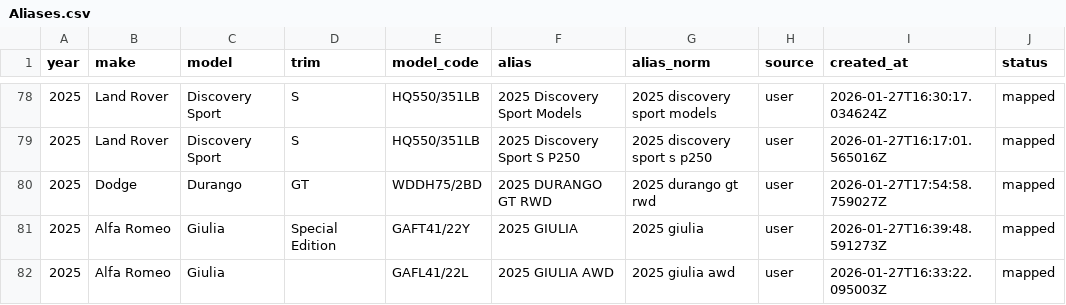
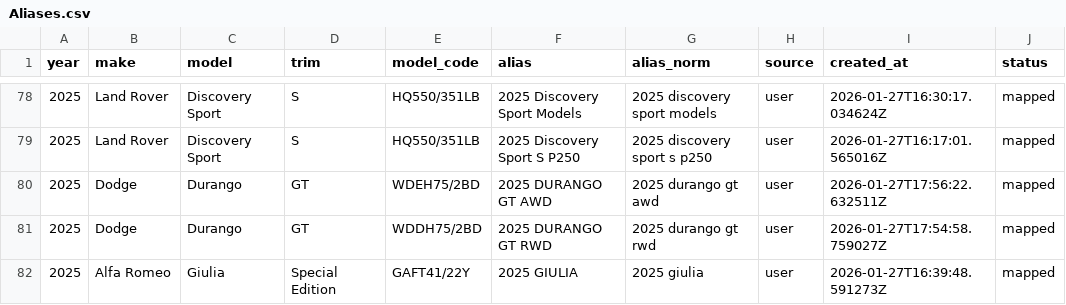
Before and after one commit to klb-text/map, a CSV file: Aliases.csv, drawn as a sheet; only a part is shown, gaps mark what is left out; the shorter side is filled out with more unchanged rows.

Commit message:
chore(mappings): upsert 1 row(s) via AFF UI - 1769536583.0118394

```diff
--- a/Aliases.csv
+++ b/Aliases.csv
@@ -79,2 +79,3 @@ year,make,model,trim,model_code,alias,alias_norm,source,created_at,status
 2025,Land Rover,Discovery Sport,S,HQ550/351LB,2025 Discovery Sport S P250,2025 discovery sport s p250,user,2026-01-27T16:17:01.565016Z,mapped
+2025,Dodge,Durango,GT,WDEH75/2BD,2025 DURANGO GT AWD,2025 durango gt awd,user,2026-01-27T17:56:22.632511Z,mapped
 2025,Dodge,Durango,GT,WDDH75/2BD,2025 DURANGO GT RWD,2025 durango gt rwd,user,2026-01-27T17:54:58.759027Z,mapped
```
